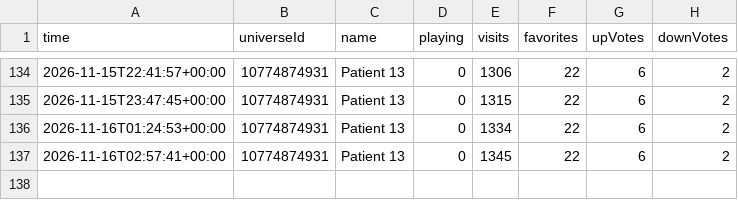
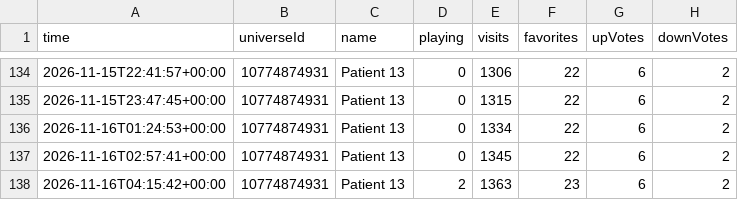
Before and after one commit to kebabsipuli/patient13-videos, a CSV file: data/p13_history.csv, drawn as a sheet; only a part is shown, gaps mark what is left out.

```diff
--- a/data/p13_history.csv
+++ b/data/p13_history.csv
@@ -137 +137,2 @@ time,universeId,name,playing,visits,favorites,upVotes,downVotes
 2026-11-16T02:57:41+00:00,10774874931,Patient 13,0,1345,22,6,2
+2026-11-16T04:15:42+00:00,10774874931,Patient 13,2,1363,23,6,2
```
Also changed, not shown: data/competitors.csv.
